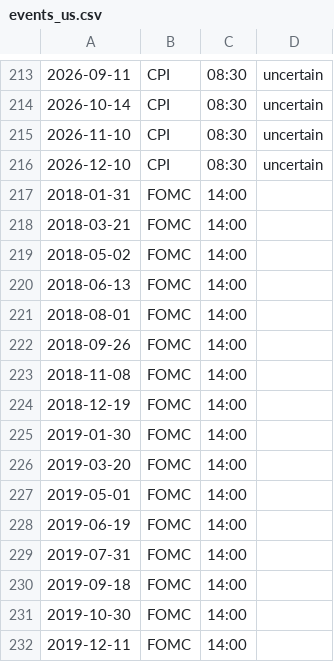
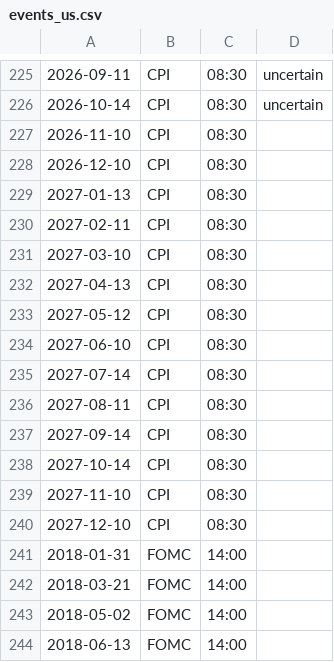
Before and after one commit to dumemikhoataohoi/sakura, a CSV file: data/calendar/events_us.csv, drawn as a sheet; only a part is shown, gaps mark what is left out; the shorter side is filled out with more unchanged rows; addresses are those after the commit; the diff covers the shown part only; the diff names each change by its address in the sheet, - before the commit and + after, or states it on an @@ line.

```diff
--- a/data/calendar/events_us.csv
+++ b/data/calendar/events_us.csv
-D227:D228: uncertain
+D227:D228: (empty)
+row 229: 2027-01-13 | CPI | 08:30
+row 230: 2027-02-11 | CPI | 08:30
+row 231: 2027-03-10 | CPI | 08:30
+row 232: 2027-04-13 | CPI | 08:30
+row 233: 2027-05-12 | CPI | 08:30
+row 234: 2027-06-10 | CPI | 08:30
+row 235: 2027-07-14 | CPI | 08:30
+row 236: 2027-08-11 | CPI | 08:30
+row 237: 2027-09-14 | CPI | 08:30
+row 238: 2027-10-14 | CPI | 08:30
+row 239: 2027-11-10 | CPI | 08:30
+row 240: 2027-12-10 | CPI | 08:30
```
Also changed, not shown: 19 added rows and 4 edited cells elsewhere in this file, 3 other files.
